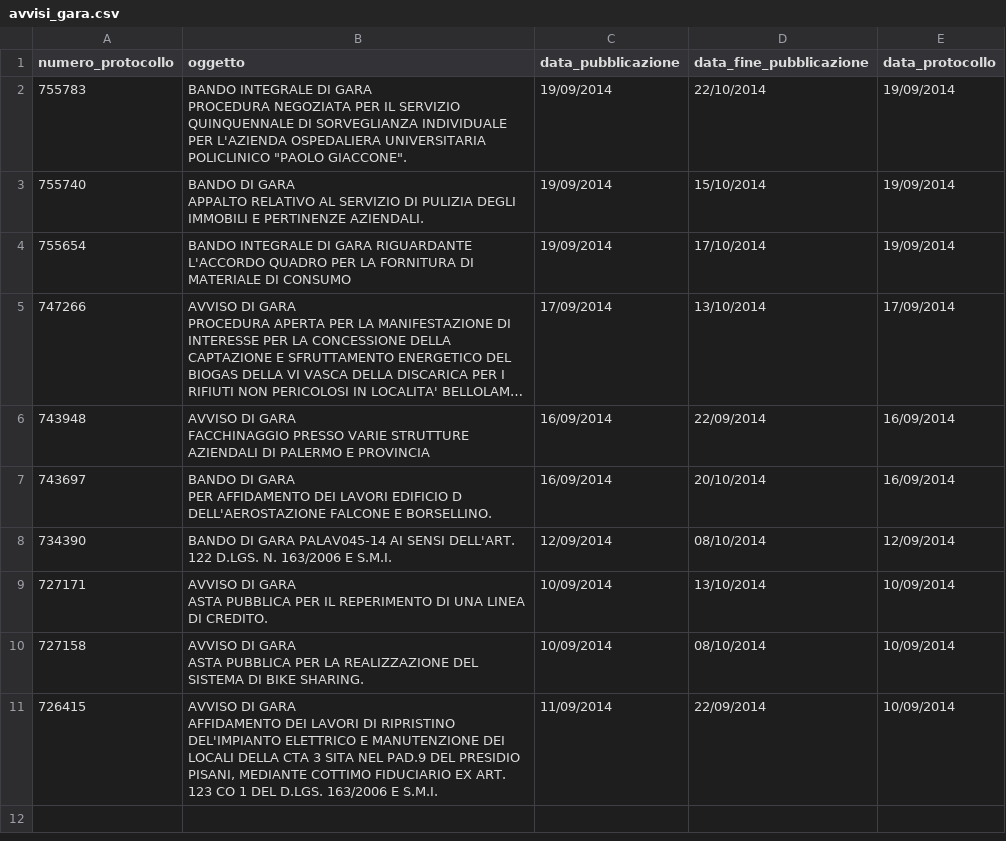
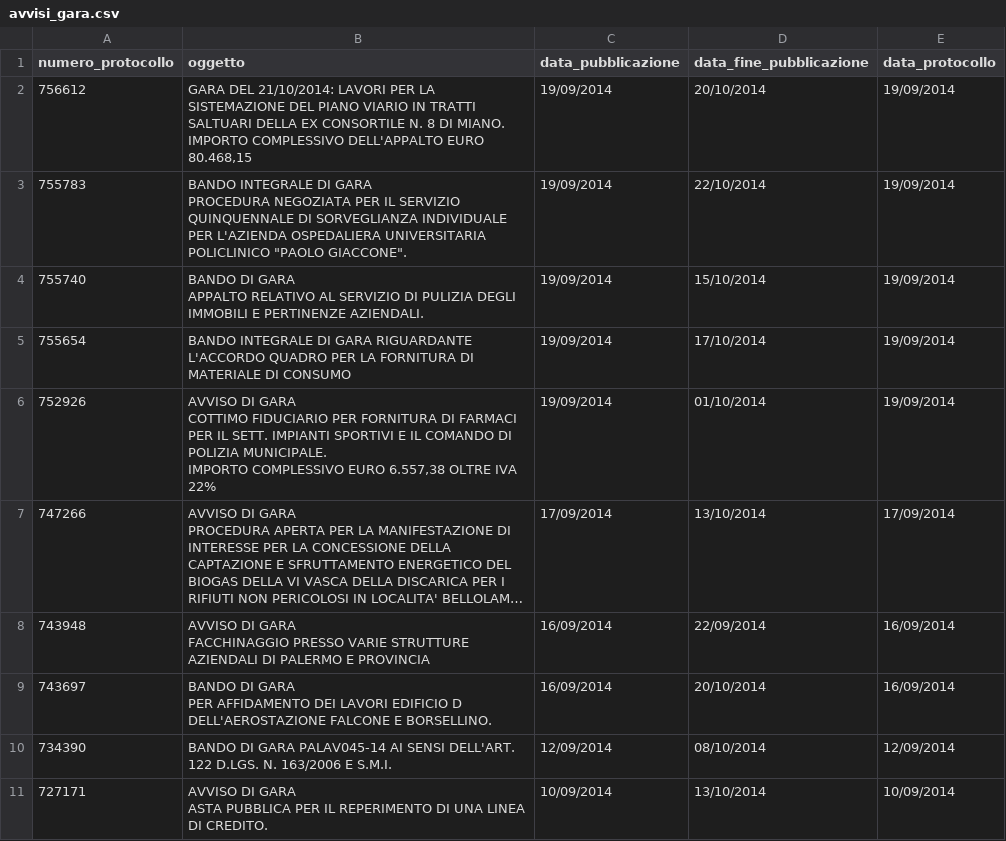
Before and after one commit to aborruso/albopretoriopa, a CSV file: avvisi_gara.csv, drawn as a sheet; long unchanged cells end in …; removed rows and columns are numbered as before the commit, all else as after; ↵ is a line break in a cell; the diff names each change by its address in the sheet, - before the commit and + after, or states it on an @@ line.

Commit message:
update

```diff
--- a/avvisi_gara.csv
+++ b/avvisi_gara.csv
+row 2: 756612 | GARA DEL 21/10/2014: LAVORI PER LA SISTEMAZIONE DEL PIANO VIARIO IN TRATTI SALTUARI DELLA EX CONSORTILE N. 8 DI MIANO. IMPORTO COMPLESSIVO DELL'APPALTO EURO 80.468,15 | 19/09/2014 | 20/10/2014 | 19/09/2014
+row 6: 752926 | AVVISO DI GARA ↵ COTTIMO FIDUCIARIO PER FORNITURA DI FARMACI PER IL SETT. IMPIANTI SPORTIVI E IL COMANDO DI POLIZIA MUNICIPALE. ↵ IMPORTO COMPLESSIVO EURO 6.557,38 OLTRE IVA 22% | 19/09/2014 | 01/10/2014 | 19/09/2014
-row 10: 727158 | AVVISO DI GARA ↵ ASTA PUBBLICA PER LA REALIZZAZIONE DEL SISTEMA DI BIKE SHARING. | 10/09/2014 | 08/10/2014 | 10/09/2014
-row 11: 726415 | AVVISO DI GARA ↵ AFFIDAMENTO DEI LAVORI DI RIPRISTINO DEL'IMPIANTO ELETTRICO E MANUTENZIONE DEI LOCALI DELLA CTA 3 SITA NEL PAD.9 DEL PRESIDIO PISANI, MEDIANTE COTTIMO FIDUCIARIO EX ART. 123 CO 1 DEL D.LGS. 163/2006 E S.M.I. | 11/09/2014 | 22/09/2014 | 10/09/2014
```
